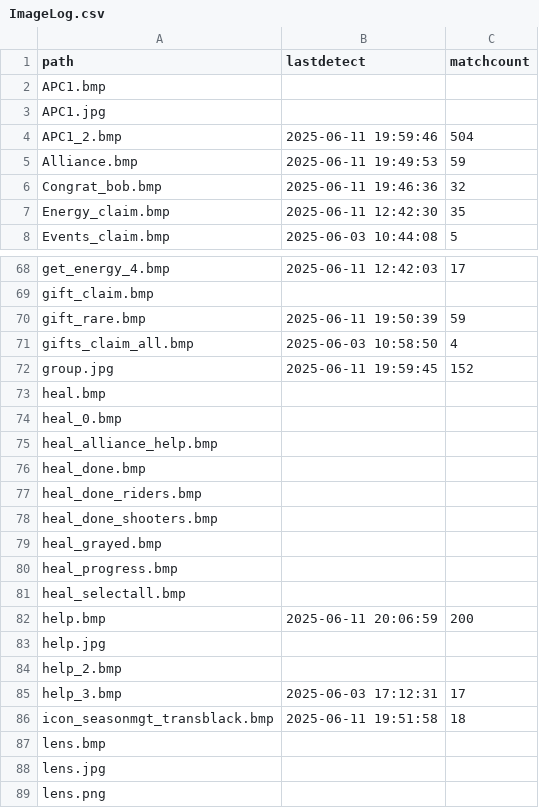
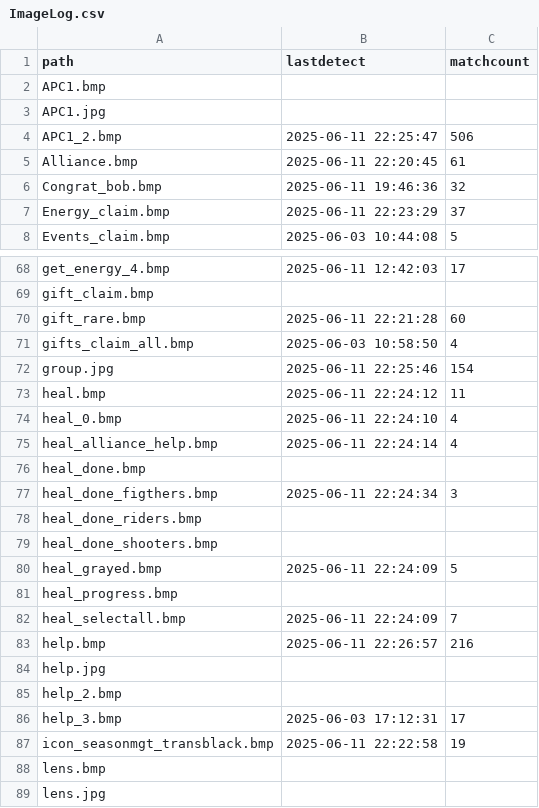
Before and after one commit to TechFred/autohotkey, a CSV file: Dark war/ImageLog.csv, drawn as a sheet; only a part is shown, gaps mark what is left out; the shorter side is filled out with more unchanged rows; the diff covers the shown part only.

```diff
--- a/Dark war/ImageLog.csv
+++ b/Dark war/ImageLog.csv
@@ -3,6 +3,6 @@ APC1.bmp,,
 APC1.jpg,,
-APC1_2.bmp,2025-06-11 19:59:46,504
-Alliance.bmp,2025-06-11 19:49:53,59
+APC1_2.bmp,2025-06-11 22:25:47,506
+Alliance.bmp,2025-06-11 22:20:45,61
 Congrat_bob.bmp,2025-06-11 19:46:36,32
-Energy_claim.bmp,2025-06-11 12:42:30,35
+Energy_claim.bmp,2025-06-11 22:23:29,37
 Events_claim.bmp,2025-06-03 10:44:08,5
@@ -69,15 +69,16 @@ get_energy_4.bmp,2025-06-11 12:42:03,17
 gift_claim.bmp,,
-gift_rare.bmp,2025-06-11 19:50:39,59
+gift_rare.bmp,2025-06-11 22:21:28,60
 gifts_claim_all.bmp,2025-06-03 10:58:50,4
-group.jpg,2025-06-11 19:59:45,152
-heal.bmp,,
-heal_0.bmp,,
-heal_alliance_help.bmp,,
+group.jpg,2025-06-11 22:25:46,154
+heal.bmp,2025-06-11 22:24:12,11
+heal_0.bmp,2025-06-11 22:24:10,4
+heal_alliance_help.bmp,2025-06-11 22:24:14,4
 heal_done.bmp,,
+heal_done_figthers.bmp,2025-06-11 22:24:34,3
 heal_done_riders.bmp,,
 heal_done_shooters.bmp,,
-heal_grayed.bmp,,
+heal_grayed.bmp,2025-06-11 22:24:09,5
 heal_progress.bmp,,
-heal_selectall.bmp,,
-help.bmp,2025-06-11 20:06:59,200
+heal_selectall.bmp,2025-06-11 22:24:09,7
+help.bmp,2025-06-11 22:26:57,216
 help.jpg,,
@@ -85,3 +86,3 @@ help_2.bmp,,
 help_3.bmp,2025-06-03 17:12:31,17
-icon_seasonmgt_transblack.bmp,2025-06-11 19:51:58,18
+icon_seasonmgt_transblack.bmp,2025-06-11 22:22:58,19
 lens.bmp,,
```
Also changed, not shown: 62 edited cells elsewhere in this file, 10 other files.
